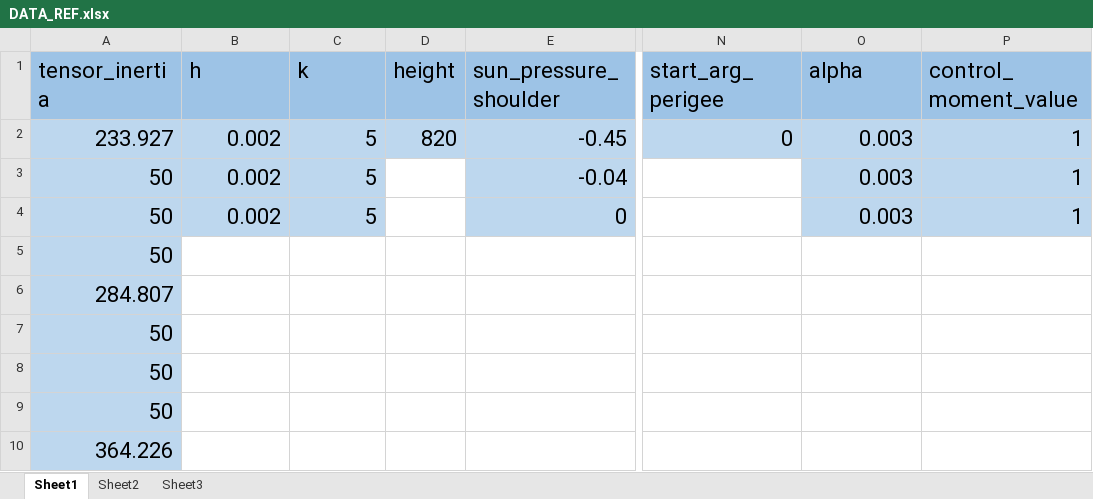
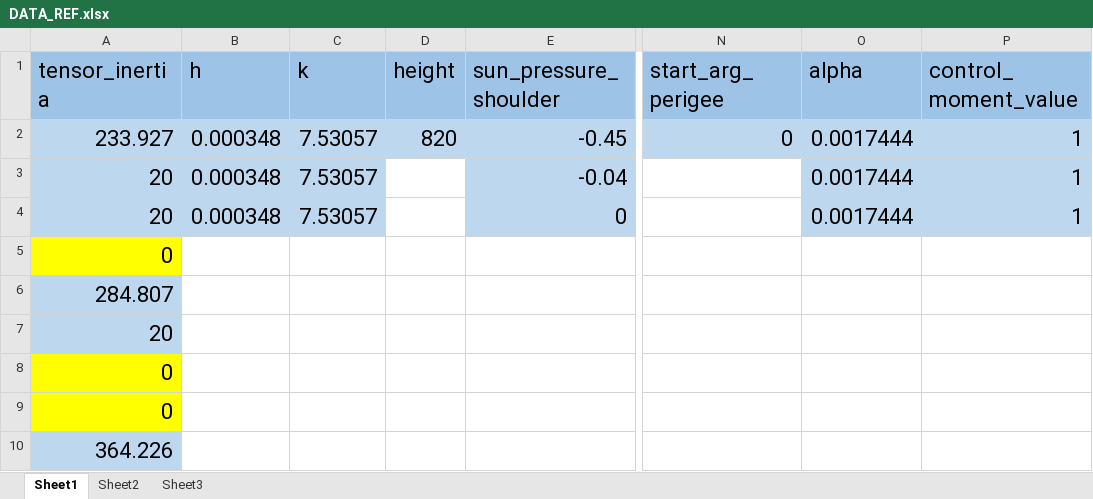
Before and after one commit to drgSURdread/Model, an Excel workbook: initialization/DATA_REF.xlsx, sheet Sheet1, drawn as a sheet; only a part is shown, gaps mark what is left out; values as stored, in another font and other column widths than the file's, no borders; the diff names each change by its address in the sheet, - before the commit and + after, or states it on an @@ line.

```diff
--- a/initialization/DATA_REF.xlsx (sheet Sheet1)
+++ b/initialization/DATA_REF.xlsx (sheet Sheet1)
-B2:B4 (h): 0.002
+B2:B4 (h): 0.000348
-C2:C4 (k): 5
+C2:C4 (k): 7.53057
-O2:O4 (alpha): 0.003
+O2:O4 (alpha): 0.0017444
-A3:A4 (tensor_inertia): 50
+A3:A4 (tensor_inertia): 20
-A5 (tensor_inertia): 50
+A5 (tensor_inertia): 0
-A5 fill: #BDD7EE
+A5 fill: #FFFF00
-A7 (tensor_inertia): 50
+A7 (tensor_inertia): 20
-A8:A9 (tensor_inertia): 50
+A8:A9 (tensor_inertia): 0
-A8:A9 fill: #BDD7EE
+A8:A9 fill: #FFFF00
```
Also changed, not shown: 2 other files.
